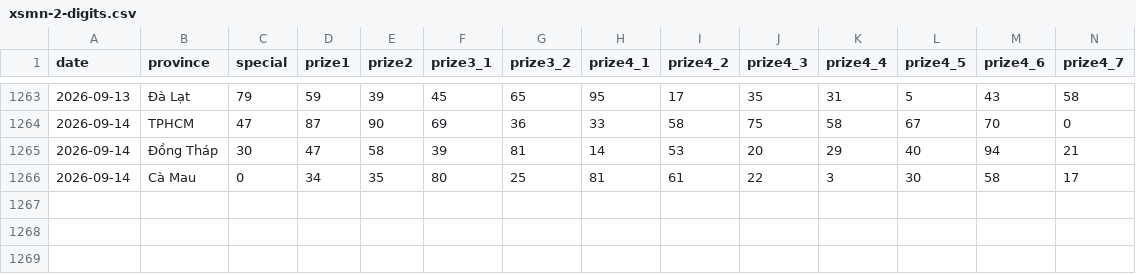
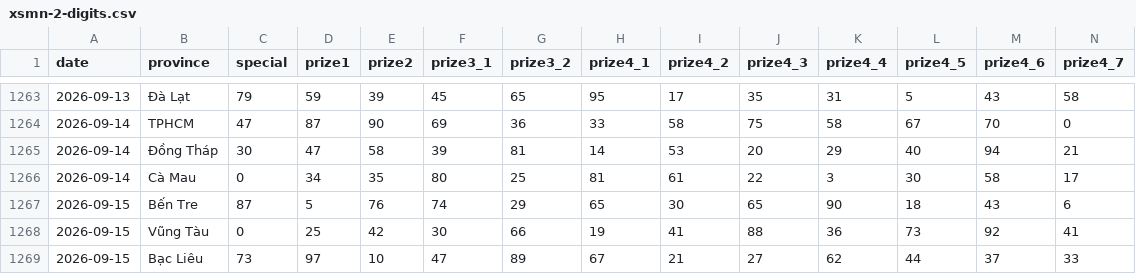
Before and after one commit to phuc341986/vietnam-lottery, a CSV file: data/xsmn-2-digits.csv, drawn as a sheet; only a part is shown, gaps mark what is left out; rows hold the shown columns only; the diff names each change by its address in the sheet, - before the commit and + after, or states it on an @@ line.

```diff
--- a/data/xsmn-2-digits.csv
+++ b/data/xsmn-2-digits.csv
+row 1267: 2026-09-15 | Bến Tre | 87 | 5 | 76 | 74 | 29 | 65 | 30 | 65 | 90 | 18 | 43 | 6
+row 1268: 2026-09-15 | Vũng Tàu | 0 | 25 | 42 | 30 | 66 | 19 | 41 | 88 | 36 | 73 | 92 | 41
+row 1269: 2026-09-15 | Bạc Liêu | 73 | 97 | 10 | 47 | 89 | 67 | 21 | 27 | 62 | 44 | 37 | 33
```
Also changed, not shown: data/xsmn-sparse.csv, data/xsmn.csv, 8 other files.
